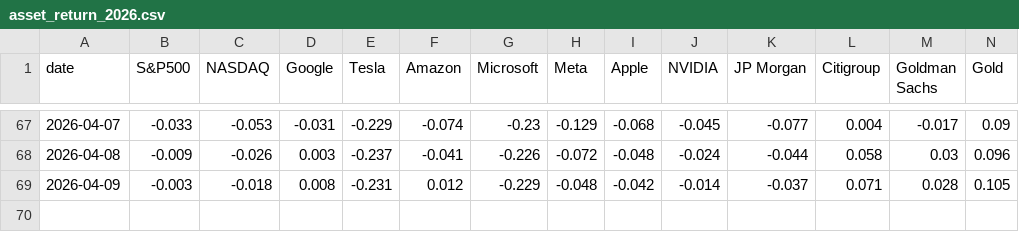
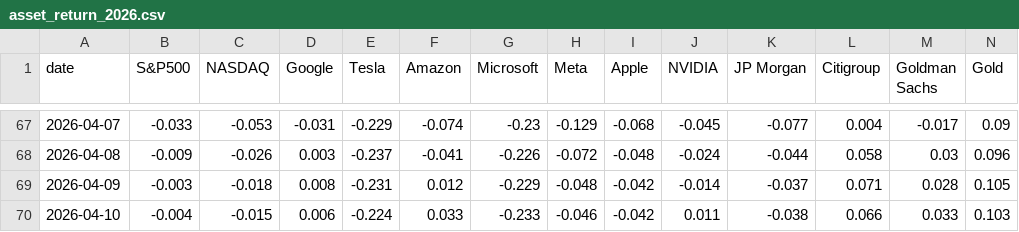
Before and after one commit to ttamura01/risk_assets_return, a CSV file: asset_return_2026.csv, drawn as a sheet; only a part is shown, gaps mark what is left out; rows hold the shown columns only; the diff names each change by its address in the sheet, - before the commit and + after, or states it on an @@ line.

```diff
--- a/asset_return_2026.csv
+++ b/asset_return_2026.csv
+row 70: 2026-04-10 | -0.004 | -0.015 | 0.006 | -0.224 | 0.033 | -0.233 | -0.046 | -0.042 | 0.011 | -0.038 | 0.066 | 0.033 | 0.103
```
Also changed, not shown: 1 other file.
